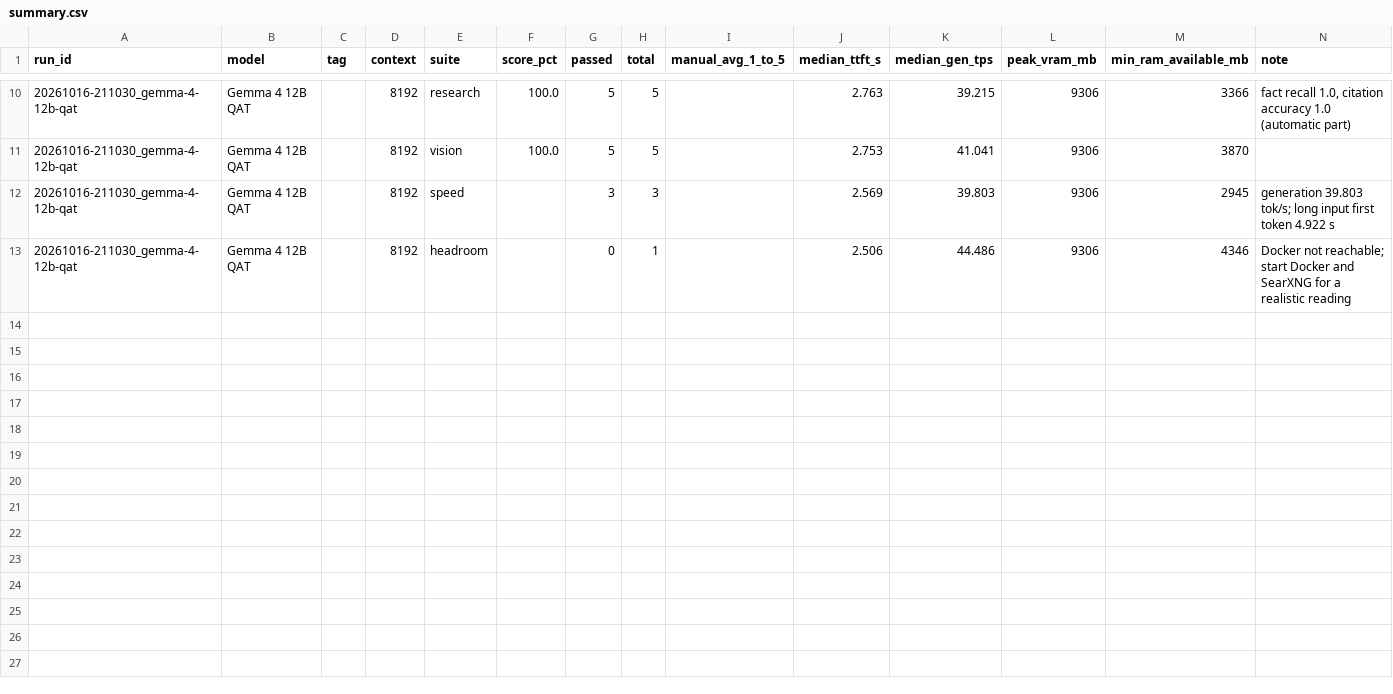
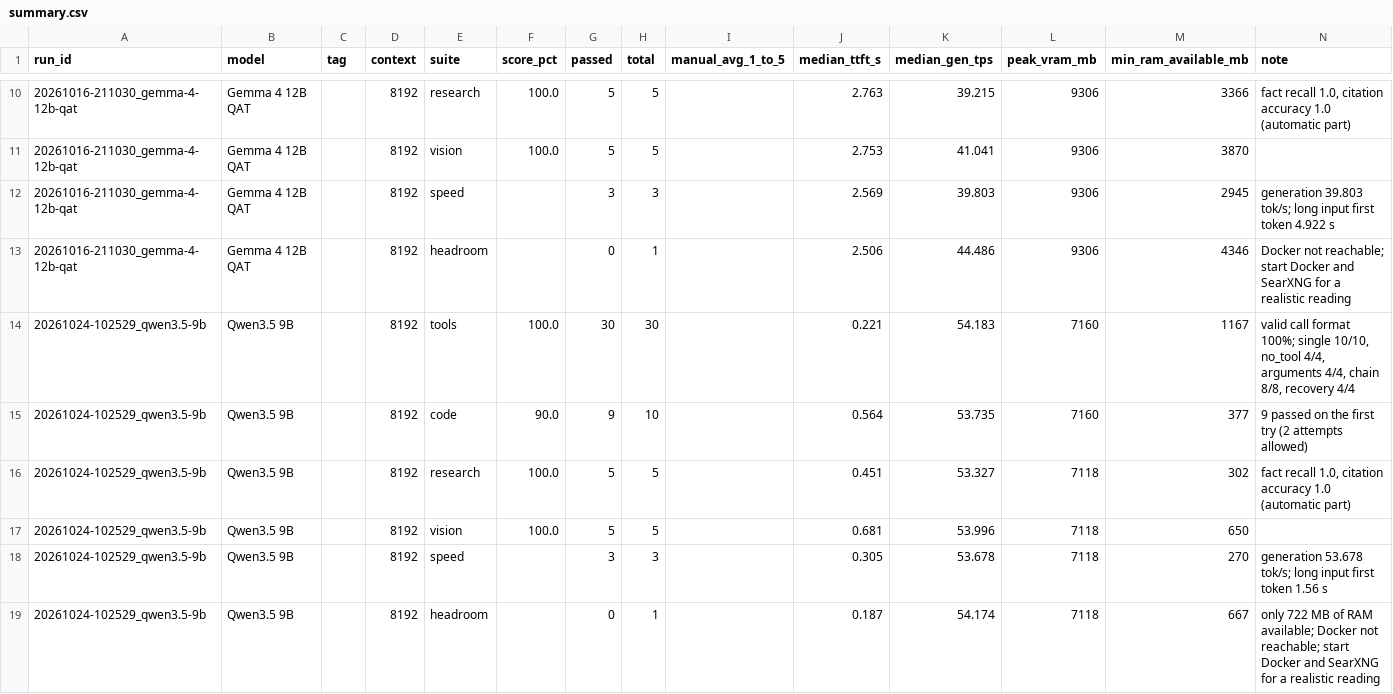
Before and after one commit to Vanc8262/local-ai-research-assistant, a CSV file: results/summary.csv, drawn as a sheet; only a part is shown, gaps mark what is left out; the diff covers the shown part only; the diff names each change by its address in the sheet, - before the commit and + after, or states it on an @@ line.

```diff
--- a/results/summary.csv
+++ b/results/summary.csv
+row 14: 20261024-102529_qwen3.5-9b | Qwen3.5 9B |  | 8192 | tools | 100.0 | 30 | 30 |  | 0.221 | 54.183 | 7160 | 1167 | valid call format 100%; single 10/10, no_tool 4/4, arguments 4/4, chain 8/8, recovery 4/4
+row 15: 20261024-102529_qwen3.5-9b | Qwen3.5 9B |  | 8192 | code | 90.0 | 9 | 10 |  | 0.564 | 53.735 | 7160 | 377 | 9 passed on the first try (2 attempts allowed)
+row 16: 20261024-102529_qwen3.5-9b | Qwen3.5 9B |  | 8192 | research | 100.0 | 5 | 5 |  | 0.451 | 53.327 | 7118 | 302 | fact recall 1.0, citation accuracy 1.0 (automatic part)
+row 17: 20261024-102529_qwen3.5-9b | Qwen3.5 9B |  | 8192 | vision | 100.0 | 5 | 5 |  | 0.681 | 53.996 | 7118 | 650
+row 18: 20261024-102529_qwen3.5-9b | Qwen3.5 9B |  | 8192 | speed |  | 3 | 3 |  | 0.305 | 53.678 | 7118 | 270 | generation 53.678 tok/s; long input first token 1.56 s
+row 19: 20261024-102529_qwen3.5-9b | Qwen3.5 9B |  | 8192 | headroom |  | 0 | 1 |  | 0.187 | 54.174 | 7118 | 667 | only 722 MB of RAM available; Docker not reachable; start Docker and SearXNG for a realistic reading
```
Also changed, not shown: 6 added rows and 1 edited cell elsewhere in this file, 21 other files.
